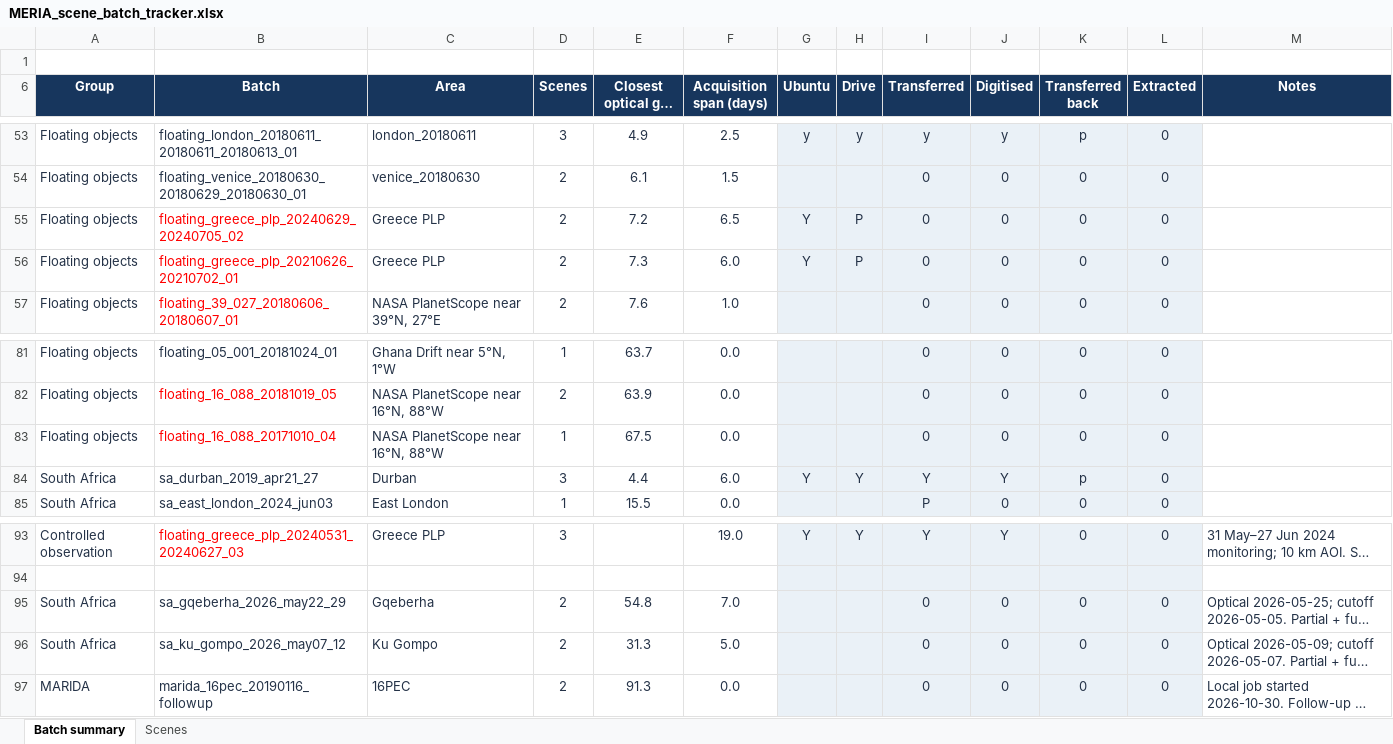
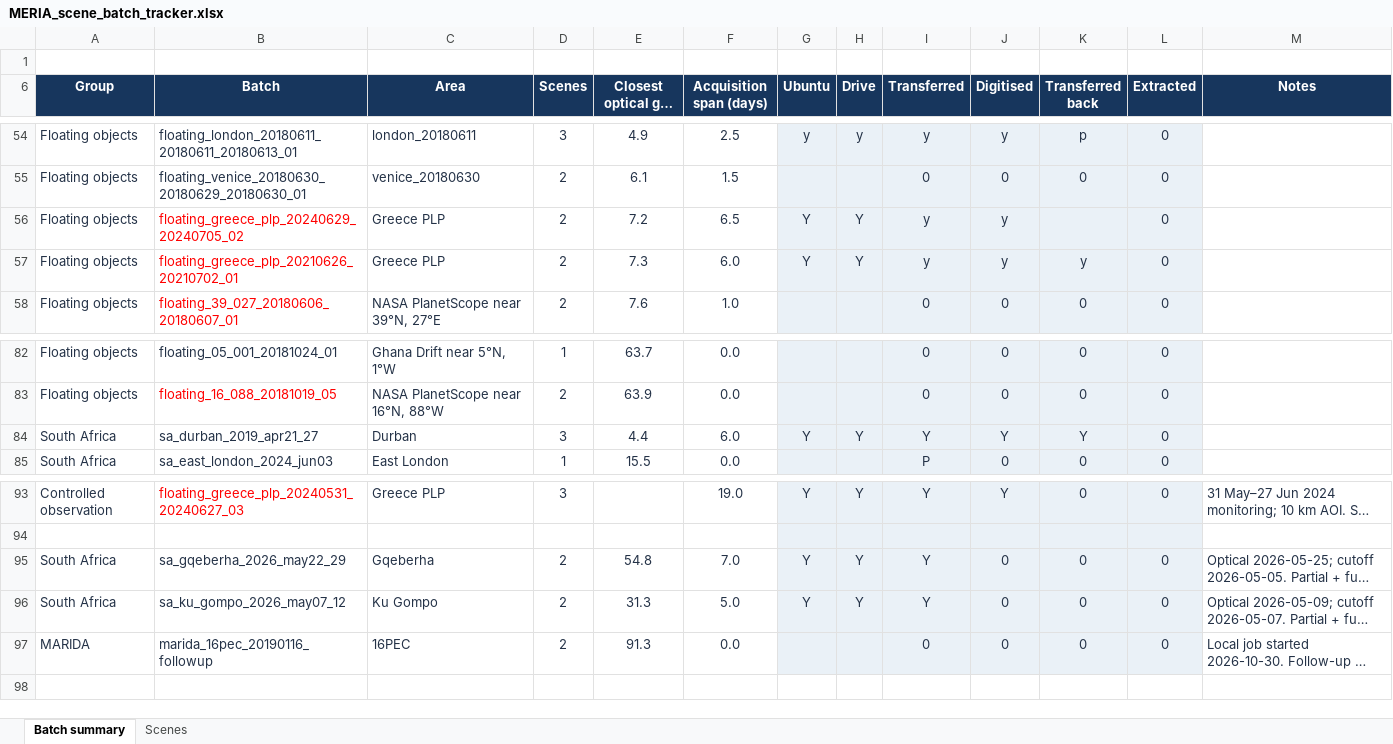
Before and after one commit to Joshua-Pretorius/Masters, an Excel workbook: MERIA_scene_batch_tracker.xlsx, sheet Batch summary, drawn as a sheet; only a part is shown, gaps mark what is left out; long unchanged cells end in …; values as stored, in another font and other column widths than the file's, no borders; conditional formats not drawn; removed rows and columns are numbered as before the commit, all else as after; the diff covers the shown part only; the diff names each change by its address in the sheet, - before the commit and + after, or states it on an @@ line.

Commit message:
New scenes

```diff
--- a/MERIA_scene_batch_tracker.xlsx (sheet Batch summary)
+++ b/MERIA_scene_batch_tracker.xlsx (sheet Batch summary)
-H56:H57 (Drive): P
+H56:H57 (Drive): Y
-I56:I57 (Transferred): 0
+I56:I57 (Transferred): y
-J56:J57 (Digitised): 0
+J56:J57 (Digitised): y
-K56 (Transferred back): 0
+K56 (Transferred back): (empty)
-K57 (Transferred back): 0
+K57 (Transferred back): y
-row 83: Floating objects | floating_16_088_20171010_04 | NASA PlanetScope near 16°N, 88°W | 1 | 67.5 | 0.0 |  |  | 0 | 0 | 0 | 0
-K84 (Transferred back): p
+K84 (Transferred back): Y
-G95:G96 (Ubuntu): (empty)
+G95:G96 (Ubuntu): Y
-H95:H96 (Drive): (empty)
+H95:H96 (Drive): Y
-I95:I96 (Transferred): 0
+I95:I96 (Transferred): Y
```
Also changed, not shown: 1 added row and 43 edited cells elsewhere in this sheet, formulas that keep their value, 23 other files.
